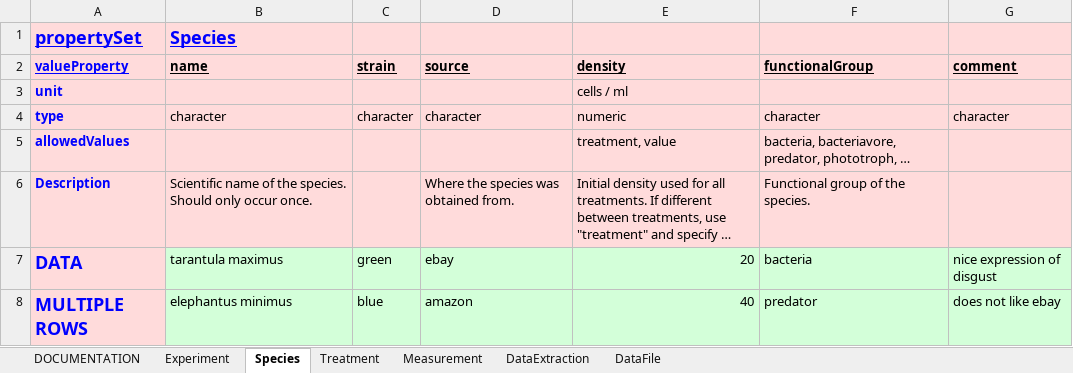
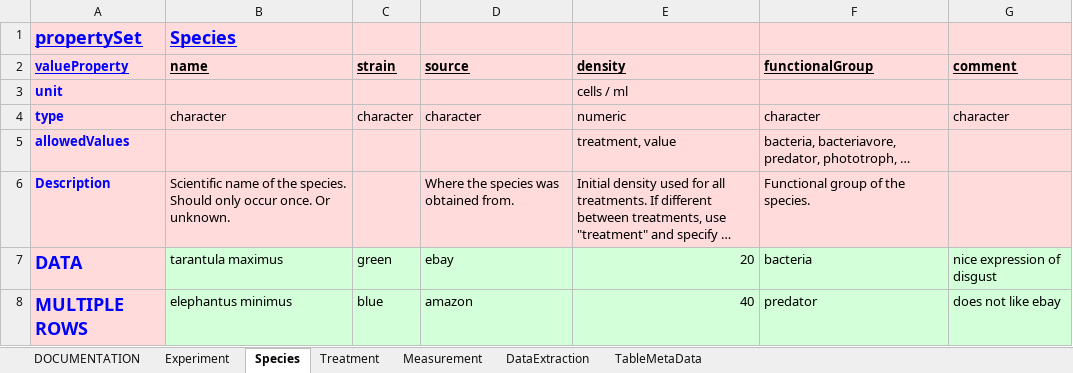
Before and after one commit to UZH-PEG/dmdScheme, an Excel workbook: inst/googlesheet/emeScheme.xlsx, sheet Species, drawn as a sheet; long unchanged cells end in …; values as stored, in another font and other column widths than the file's, no borders; charts and pictures not drawn; the diff names each change by its address in the sheet, - before the commit and + after, or states it on an @@ line.

Commit message:
metaData for multiple data files
* Changes based on changed structure of emeScheme.
* remove of not needed function extract_emeScheme_for_datafile
* adaptation of tests

```diff
--- a/inst/googlesheet/emeScheme.xlsx (sheet Species)
+++ b/inst/googlesheet/emeScheme.xlsx (sheet Species)
-sheet tab: DataFile
+sheet tab: TableMetaData
-B6 (name): …occur once.
+B6 (name): …occur once. Or unknown.
```
Also changed, not shown: sheet TableMetaData, sheet Treatment, sheet Measurement, sheet Experiment, sheet DOCUMENTATION, 38 other files.
